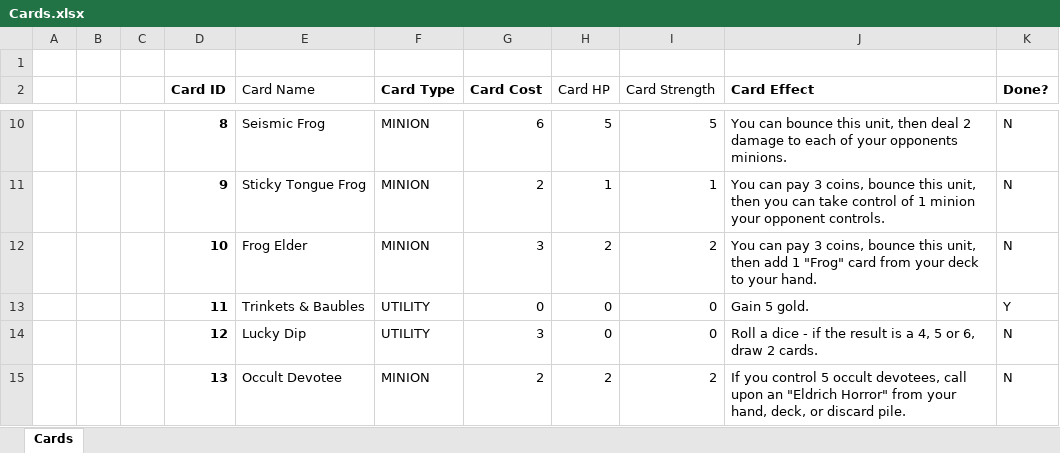
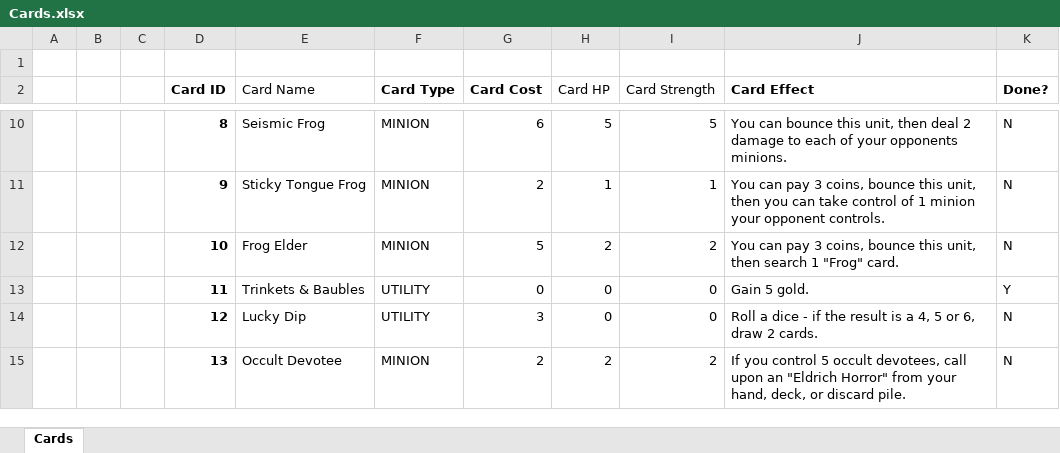
Before and after one commit to OhCrepe/CardGame, an Excel workbook: Cards.xlsx, sheet Cards, drawn as a sheet; only a part is shown, gaps mark what is left out; values as stored, in another font and other column widths than the file's, no borders; conditional formats not drawn; the diff names each change by its address in the sheet, - before the commit and + after, or states it on an @@ line.

Commit message:
Created the Frog Elder card, giving the ability to search for cards

```diff
--- a/Cards.xlsx (sheet Cards)
+++ b/Cards.xlsx (sheet Cards)
-G12 (Card Cost): 3
+G12 (Card Cost): 5
-J12 (Card Effect): …unit, then add 1 "Frog" card from your deck to your hand.
+J12 (Card Effect): …unit, then search 1 "Frog" card.
```
Also changed, not shown: 11 other files.
